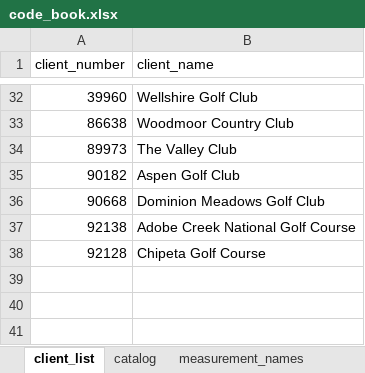
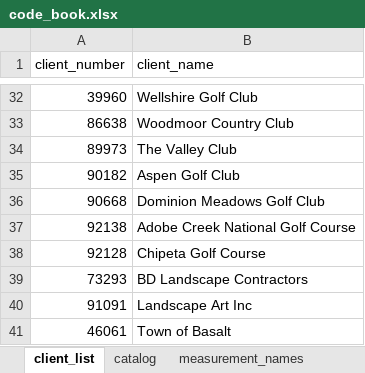
Before and after one commit to torv72/torv-reports-v4, an Excel workbook: data/code_book.xlsx, sheet client_list, drawn as a sheet; only a part is shown, gaps mark what is left out; values as stored, in another font and other column widths than the file's, no borders; the diff names each change by its address in the sheet, - before the commit and + after, or states it on an @@ line.

```diff
--- a/data/code_book.xlsx (sheet client_list)
+++ b/data/code_book.xlsx (sheet client_list)
+row 39: 73293 | BD Landscape Contractors
+row 40: 91091 | Landscape Art Inc
+row 41: 46061 | Town of Basalt
```
Also changed, not shown: sheet site_codes, 15 other files.
